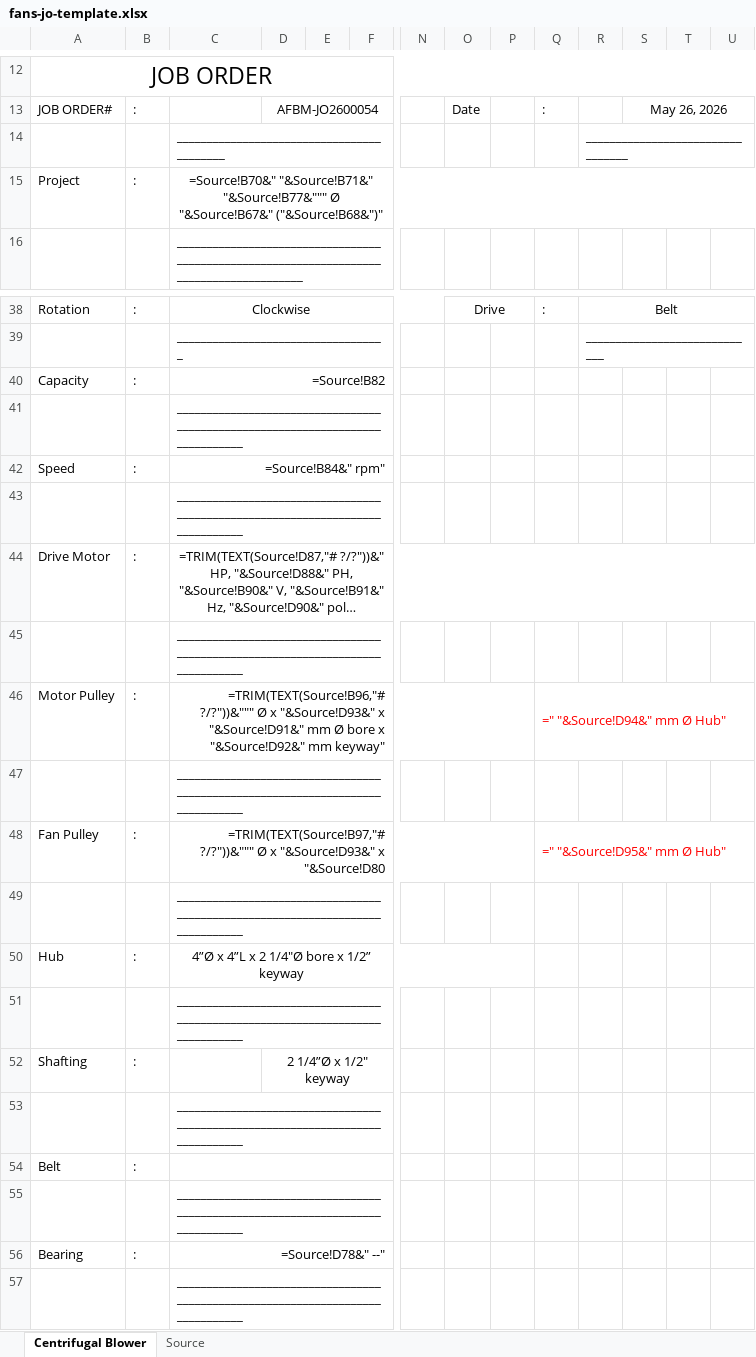
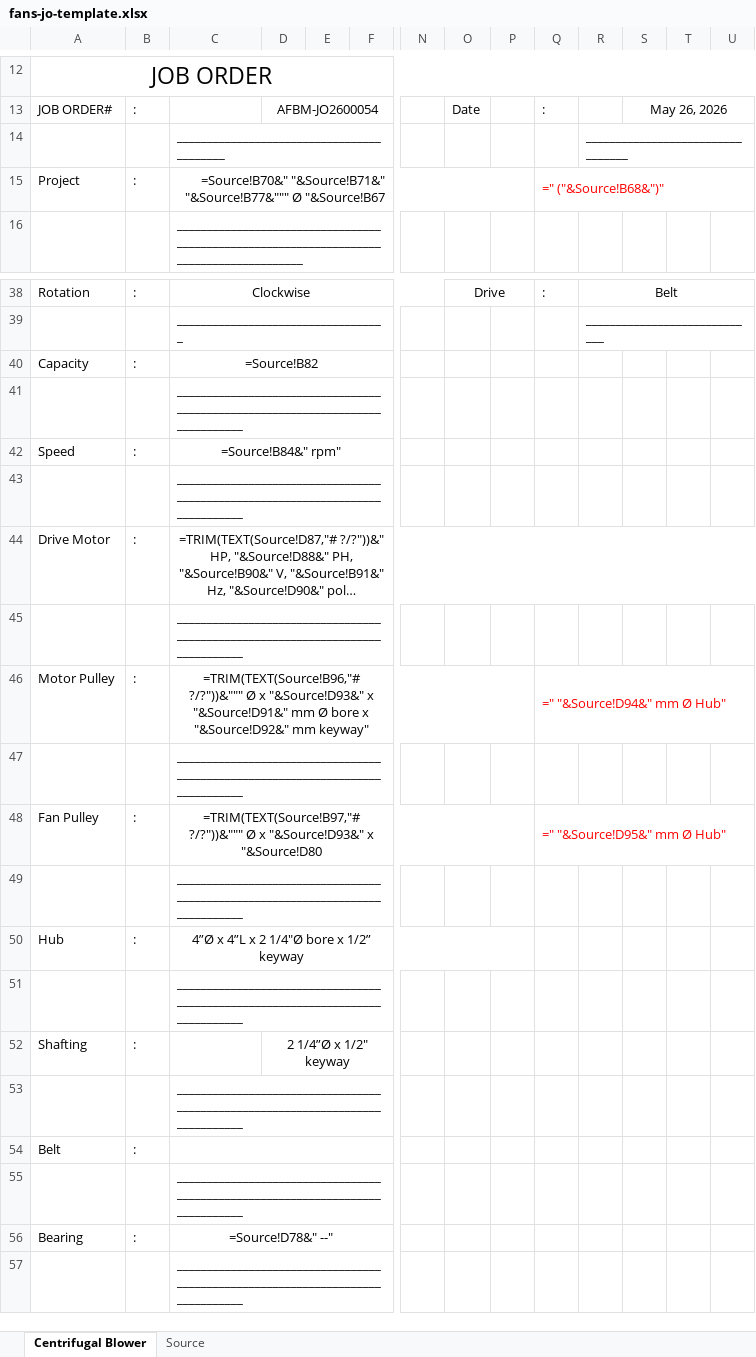
Before and after one commit to aeroventmarketing-ctrl/automated-quotation, an Excel workbook: public/templates/fans-jo-template.xlsx, sheet Centrifugal Blower, drawn as a sheet; only a part is shown, gaps mark what is left out; long unchanged cells end in …; values as stored, in another font and other column widths than the file's, no borders; formulas without a stored value are shown as written; charts and pictures not drawn; the diff names each change by its address in the sheet, - before the commit and + after, or states it on an @@ line.

```diff
--- a/public/templates/fans-jo-template.xlsx (sheet Centrifugal Blower)
+++ b/public/templates/fans-jo-template.xlsx (sheet Centrifugal Blower)
-C15: …"&Source!B77&""" Ø "&Source!B67&" ("&Source!B68&")"
+C15: …"&Source!B77&""" Ø "&Source!B67
-C15 alignment: center
+C15 alignment: right
-C15:U15 merged
+C15:P15 merged
-Q15: (empty)
+Q15: =" ("&Source!B68&")"
+Q15:U15 merged
-C40 alignment: right
+C40 alignment: center
-C42 alignment: right
+C42 alignment: center
-C46 alignment: right
+C46 alignment: center
-C48 alignment: right
+C48 alignment: center
-C56 alignment: right
+C56 alignment: center
```
